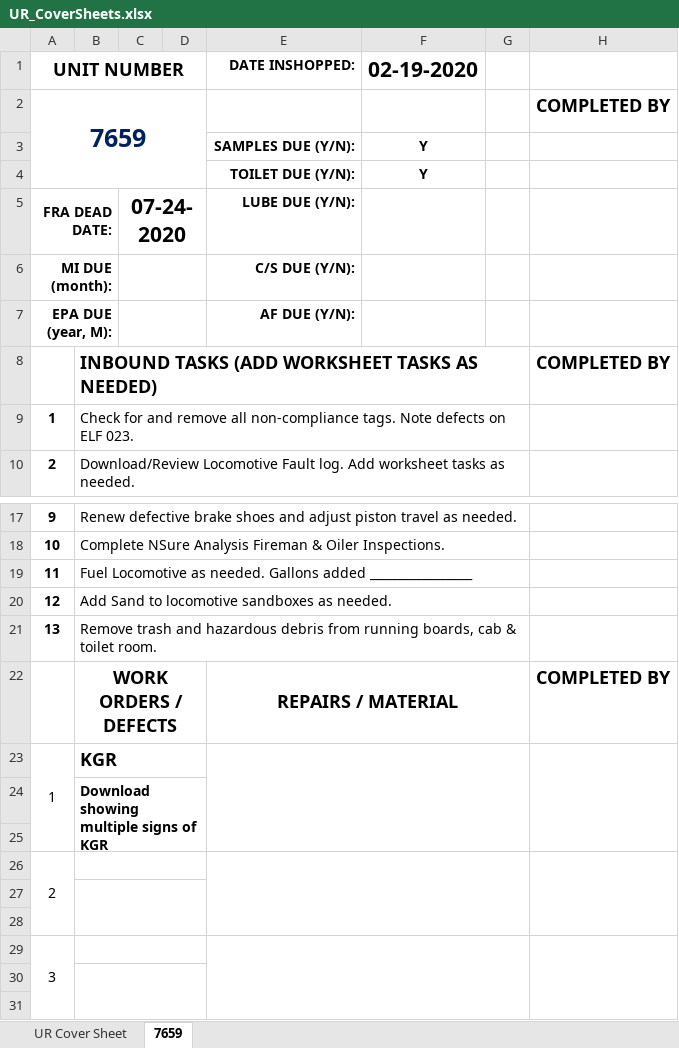
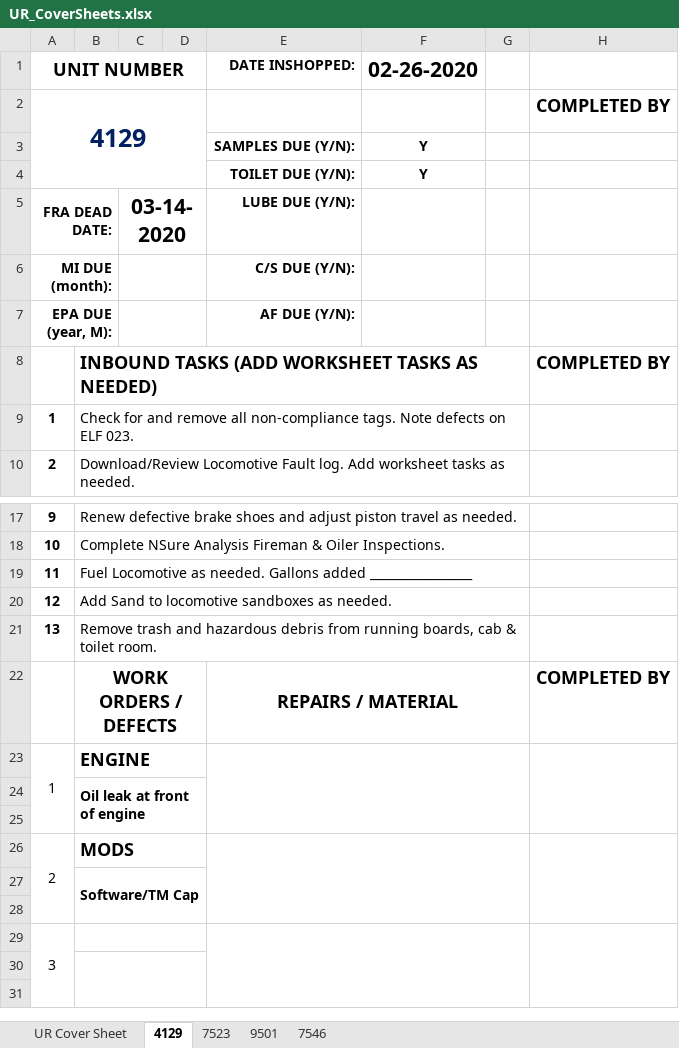
Before and after one commit to robbierobs/NSheet, an Excel workbook: UR_CoverSheets.xlsx, sheet 4129, drawn as a sheet; only a part is shown, gaps mark what is left out; values as stored, in another font and other column widths than the file's, no borders; the diff names each change by its address in the sheet, - before the commit and + after, or states it on an @@ line.

```diff
--- a/UR_CoverSheets.xlsx (sheet 4129)
+++ b/UR_CoverSheets.xlsx (sheet 4129)
-sheet tab: 7659
+sheet tab: 4129
+sheet tab: 7523
+sheet tab: 9501
+sheet tab: 7546
-F1: 02-19-2020
+F1: 02-26-2020
-A2 (UNIT NUMBER): 7659
+A2 (UNIT NUMBER): 4129
-C5: 07-24-2020
+C5: 03-14-2020
-B23: KGR
+B23: ENGINE
-B24: Download showing multiple signs of KGR
+B24: Oil leak at front of engine
-B26: (empty)
+B26: MODS
-B27: (empty)
+B27: Software/TM Cap
```
Also changed, not shown: MI_CoverSheets.xlsx, 5 other files.
